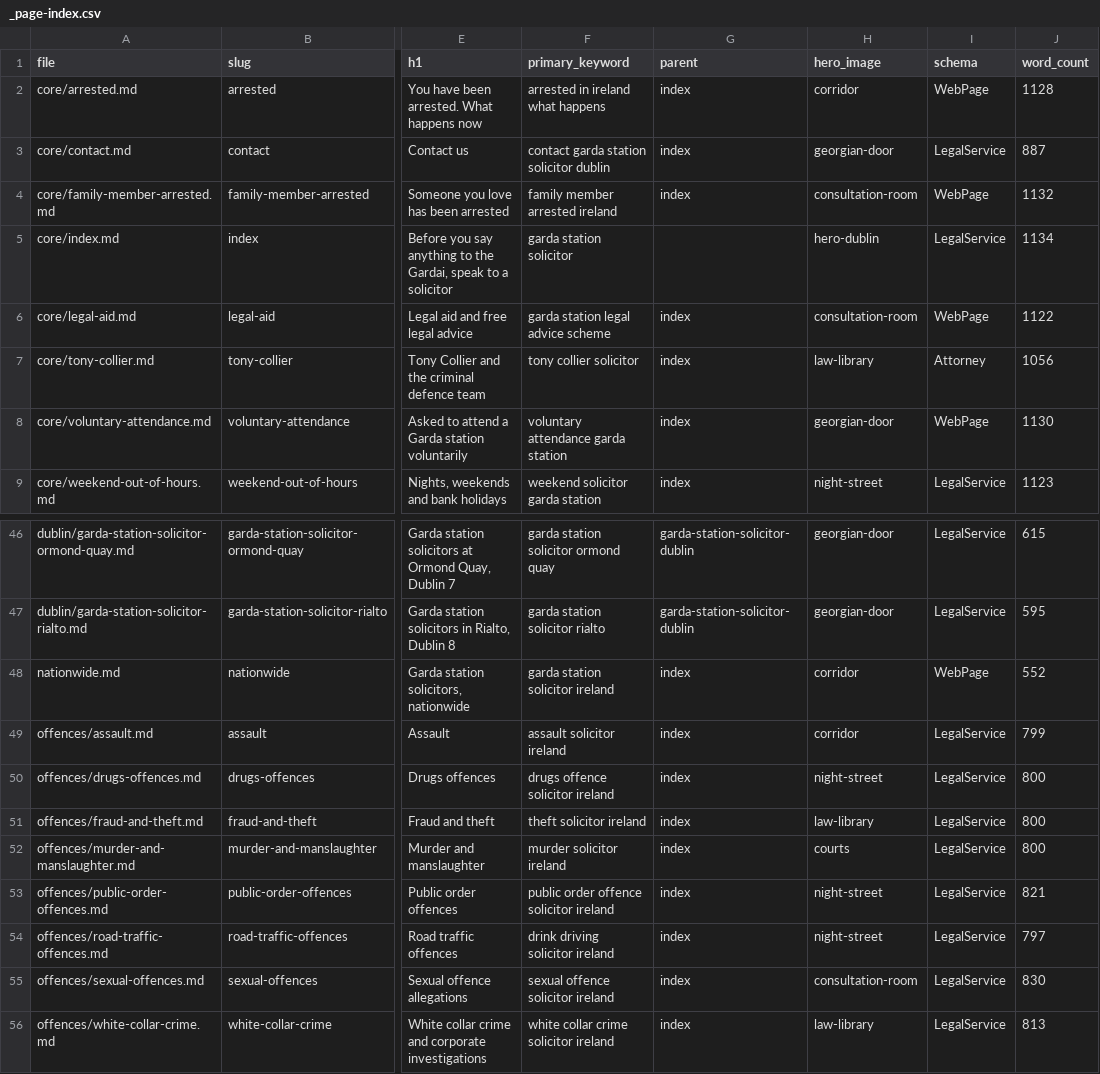
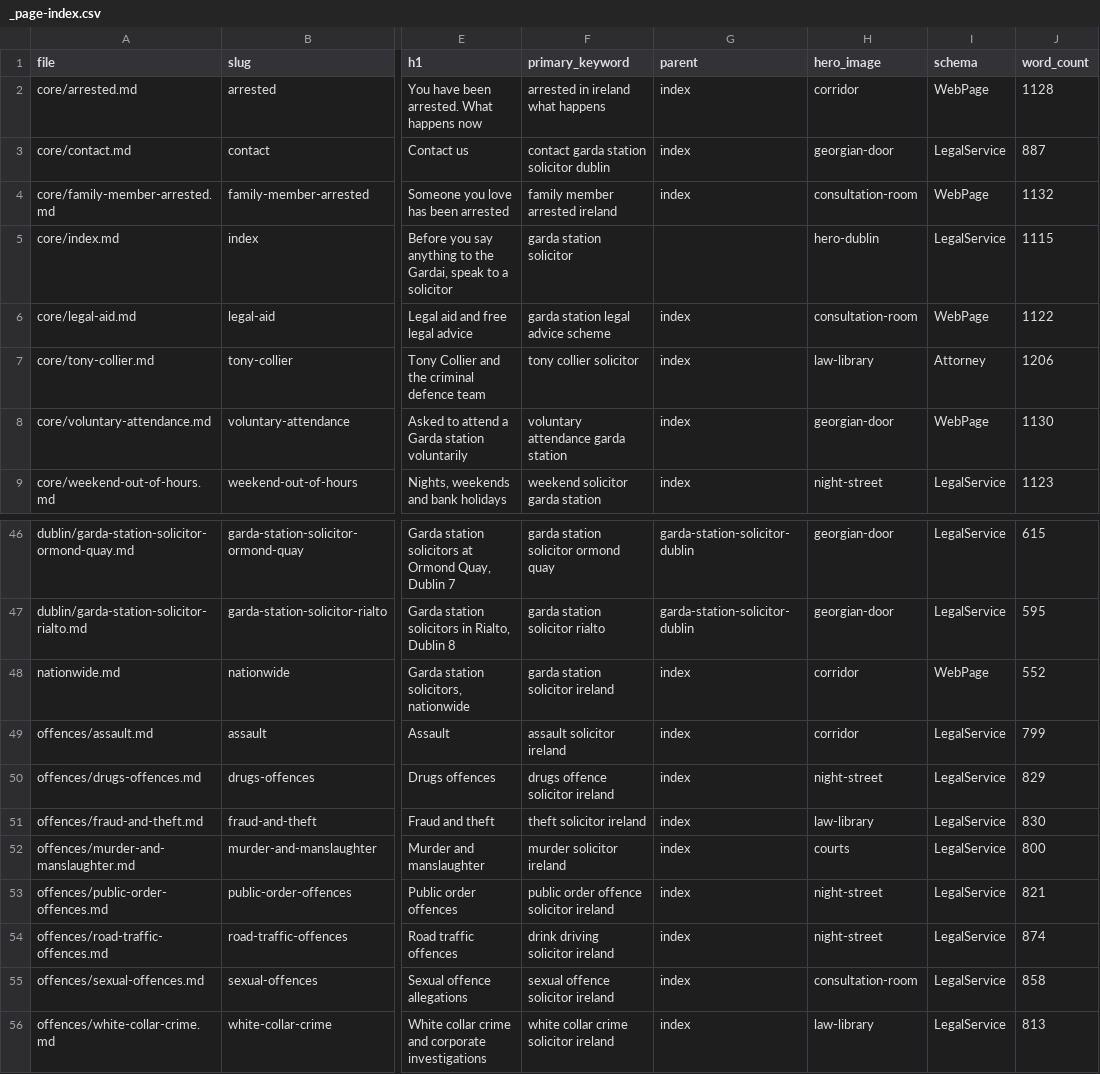
Before and after one commit to Blackbird-Developers/garda-station, a CSV file: garda-content/_page-index.csv, drawn as a sheet; only a part is shown, gaps mark what is left out; the diff names each change by its address in the sheet, - before the commit and + after, or states it on an @@ line.

```diff
--- a/garda-content/_page-index.csv
+++ b/garda-content/_page-index.csv
-J5 (word_count): 1134
+J5 (word_count): 1115
-J7 (word_count): 1056
+J7 (word_count): 1206
-J50 (word_count): 800
+J50 (word_count): 829
-J51 (word_count): 800
+J51 (word_count): 830
-J54 (word_count): 797
+J54 (word_count): 874
-J55 (word_count): 830
+J55 (word_count): 858
```
Also changed, not shown: 14 other files.
